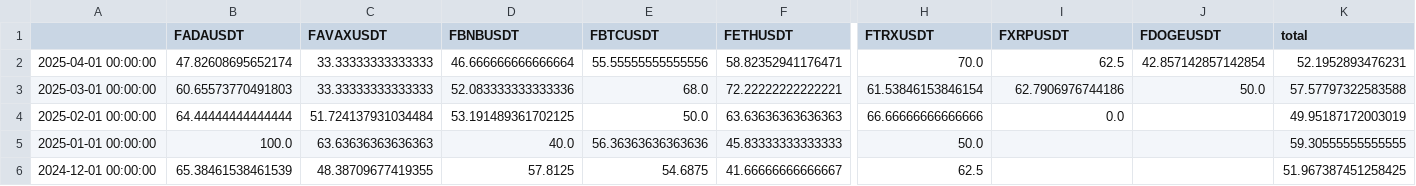
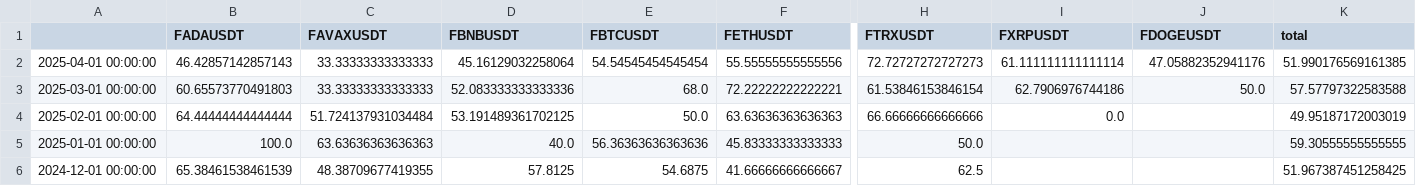
Before and after one commit to speedlab1/speedlab_monitoring, a CSV file: src/data/win_pct_cry.csv, drawn as a sheet; only a part is shown, gaps mark what is left out; the diff names each change by its address in the sheet, - before the commit and + after, or states it on an @@ line.

```diff
--- a/src/data/win_pct_cry.csv
+++ b/src/data/win_pct_cry.csv
-B2 (FADAUSDT): 47.82608695652174
+B2 (FADAUSDT): 46.42857142857143
-D2 (FBNBUSDT): 46.666666666666664
+D2 (FBNBUSDT): 45.16129032258064
-E2 (FBTCUSDT): 55.55555555555556
+E2 (FBTCUSDT): 54.54545454545454
-F2 (FETHUSDT): 58.82352941176471
+F2 (FETHUSDT): 55.55555555555556
-H2 (FTRXUSDT): 70.0
+H2 (FTRXUSDT): 72.72727272727273
-I2 (FXRPUSDT): 62.5
+I2 (FXRPUSDT): 61.111111111111114
-J2 (FDOGEUSDT): 42.857142857142854
+J2 (FDOGEUSDT): 47.05882352941176
-K2 (total): 52.1952893476231
+K2 (total): 51.990176569161385
```
Also changed, not shown: src/data/current_sto.csv, src/data/current_sto_w.csv, 24 other files.
